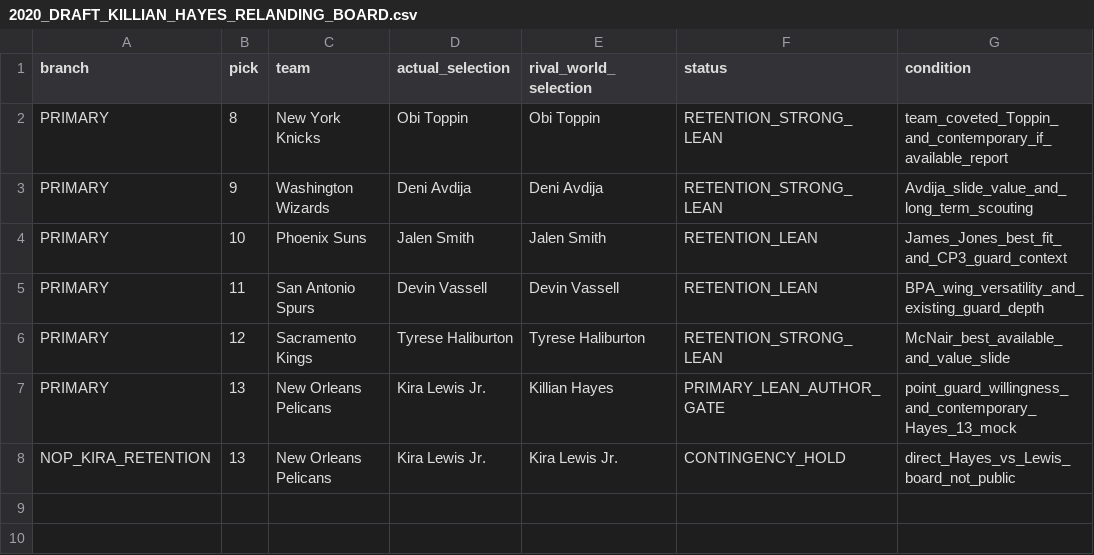
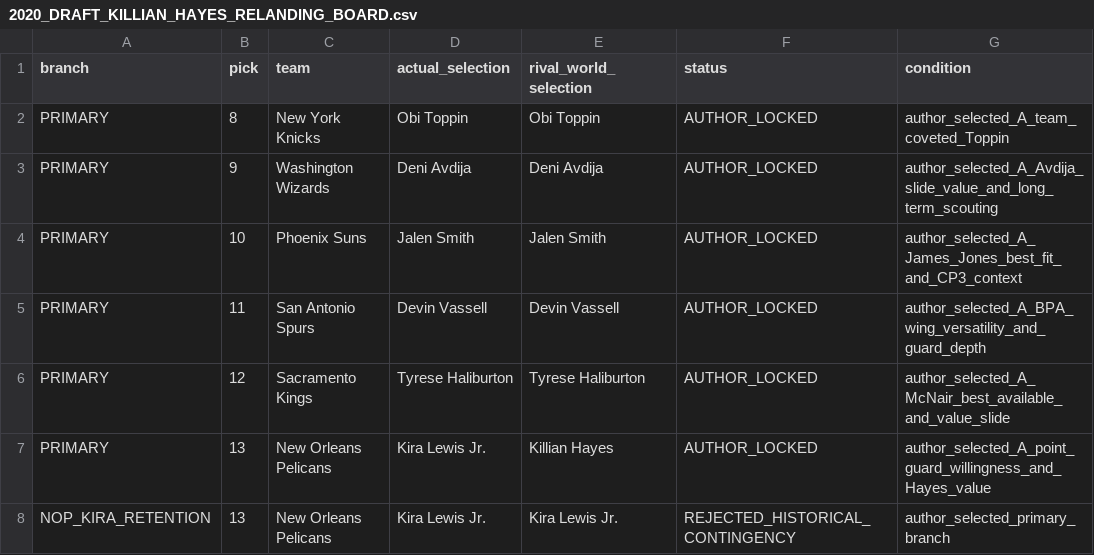
Before and after one commit to storm-credit/first-rebound, a CSV file: simulation/2020_DRAFT_KILLIAN_HAYES_RELANDING_BOARD.csv, drawn as a sheet.

Commit message:
O-15E4 Hayes 13순위 확정과 Kira 재착지 보드 (#98)
2020 Draft 8~13순위를 확정하고 Kira Lewis Jr.의 Boston 14·Orlando 15 재착지 작가 게이트를 추가합니다.

```diff
--- a/simulation/2020_DRAFT_KILLIAN_HAYES_RELANDING_BOARD.csv
+++ b/simulation/2020_DRAFT_KILLIAN_HAYES_RELANDING_BOARD.csv
@@ -1,8 +1,8 @@
 branch,pick,team,actual_selection,rival_world_selection,status,condition
-PRIMARY,8,New York Knicks,Obi Toppin,Obi Toppin,RETENTION_STRONG_LEAN,team_coveted_Toppin_and_contemporary_if_available_report
-PRIMARY,9,Washington Wizards,Deni Avdija,Deni Avdija,RETENTION_STRONG_LEAN,Avdija_slide_value_and_long_term_scouting
-PRIMARY,10,Phoenix Suns,Jalen Smith,Jalen Smith,RETENTION_LEAN,James_Jones_best_fit_and_CP3_guard_context
-PRIMARY,11,San Antonio Spurs,Devin Vassell,Devin Vassell,RETENTION_LEAN,BPA_wing_versatility_and_existing_guard_depth
-PRIMARY,12,Sacramento Kings,Tyrese Haliburton,Tyrese Haliburton,RETENTION_STRONG_LEAN,McNair_best_available_and_value_slide
-PRIMARY,13,New Orleans Pelicans,Kira Lewis Jr.,Killian Hayes,PRIMARY_LEAN_AUTHOR_GATE,point_guard_willingness_and_contemporary_Hayes_13_mock
-NOP_KIRA_RETENTION,13,New Orleans Pelicans,Kira Lewis Jr.,Kira Lewis Jr.,CONTINGENCY_HOLD,direct_Hayes_vs_Lewis_board_not_public
+PRIMARY,8,New York Knicks,Obi Toppin,Obi Toppin,AUTHOR_LOCKED,author_selected_A_team_coveted_Toppin
+PRIMARY,9,Washington Wizards,Deni Avdija,Deni Avdija,AUTHOR_LOCKED,author_selected_A_Avdija_slide_value_and_long_term_scouting
+PRIMARY,10,Phoenix Suns,Jalen Smith,Jalen Smith,AUTHOR_LOCKED,author_selected_A_James_Jones_best_fit_and_CP3_context
+PRIMARY,11,San Antonio Spurs,Devin Vassell,Devin Vassell,AUTHOR_LOCKED,author_selected_A_BPA_wing_versatility_and_guard_depth
+PRIMARY,12,Sacramento Kings,Tyrese Haliburton,Tyrese Haliburton,AUTHOR_LOCKED,author_selected_A_McNair_best_available_and_value_slide
+PRIMARY,13,New Orleans Pelicans,Kira Lewis Jr.,Killian Hayes,AUTHOR_LOCKED,author_selected_A_point_guard_willingness_and_Hayes_value
+NOP_KIRA_RETENTION,13,New Orleans Pelicans,Kira Lewis Jr.,Kira Lewis Jr.,REJECTED_HISTORICAL_CONTINGENCY,author_selected_primary_branch
```
Also changed, not shown: 15 other files.
